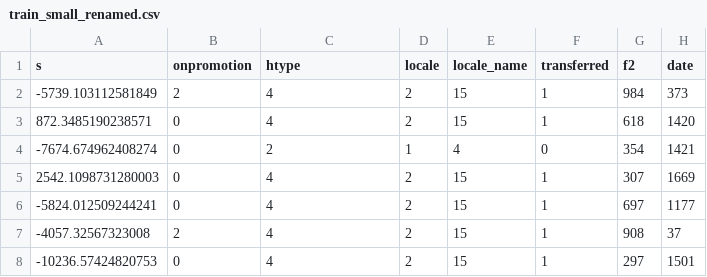
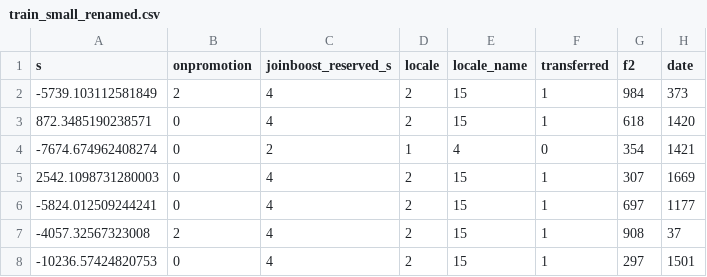
Before and after one commit to JoinBoost/JoinBoost, a CSV file: data/favorita/train_small_renamed.csv, drawn as a sheet; only a part is shown; the diff names each change by its address in the sheet, - before the commit and + after, or states it on an @@ line.

Commit message:
Unify reserved_word renaming approahes.

```diff
--- a/data/favorita/train_small_renamed.csv
+++ b/data/favorita/train_small_renamed.csv
-C1: htype
+C1: joinboost_reserved_s
```
Also changed, not shown: 4 other files.
